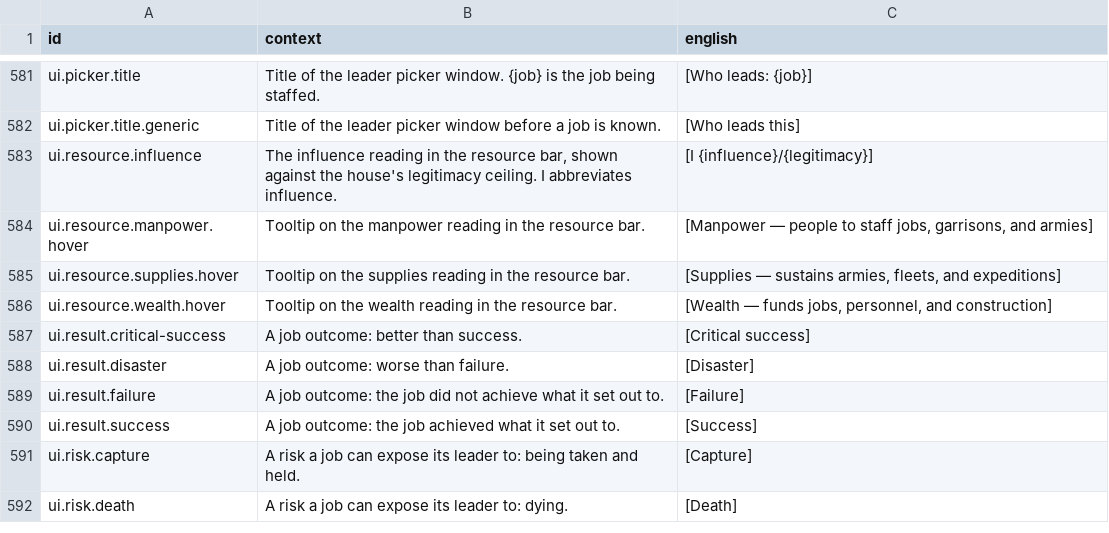
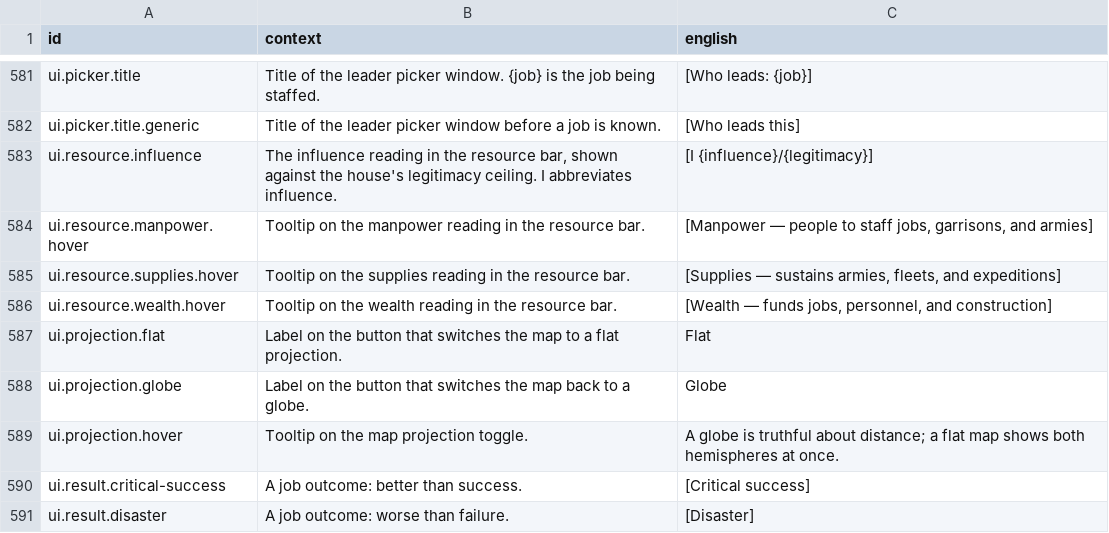
Before and after one commit to jkeywo/last-aeon, a CSV file: assets/text/strings.csv, drawn as a sheet; only a part is shown, gaps mark what is left out; the shorter side is filled out with more unchanged rows.

```diff
--- a/assets/text/strings.csv
+++ b/assets/text/strings.csv
@@ -588,2 +588,5 @@ ui.resource.supplies.hover,Tooltip on the supplies reading in the resource bar.,
 ui.resource.wealth.hover,Tooltip on the wealth reading in the resource bar.,"[Wealth — funds jobs, personnel, and construction]"
+ui.projection.flat,Label on the button that switches the map to a flat projection.,Flat
+ui.projection.globe,Label on the button that switches the map back to a globe.,Globe
+ui.projection.hover,Tooltip on the map projection toggle.,"A globe is truthful about distance; a flat map shows both hemispheres at once."
 ui.result.critical-success,A job outcome: better than success.,[Critical success]
```
Also changed, not shown: 7 other files.
